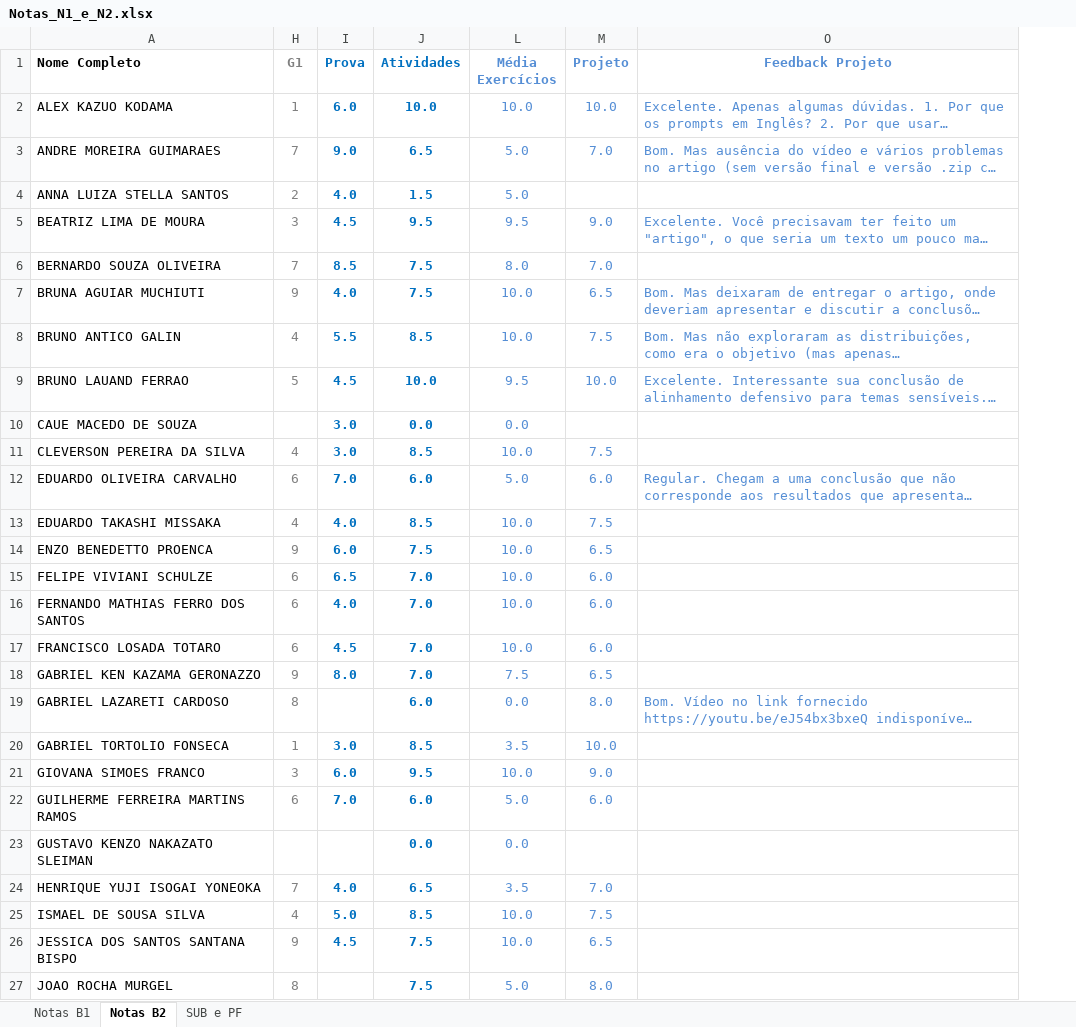
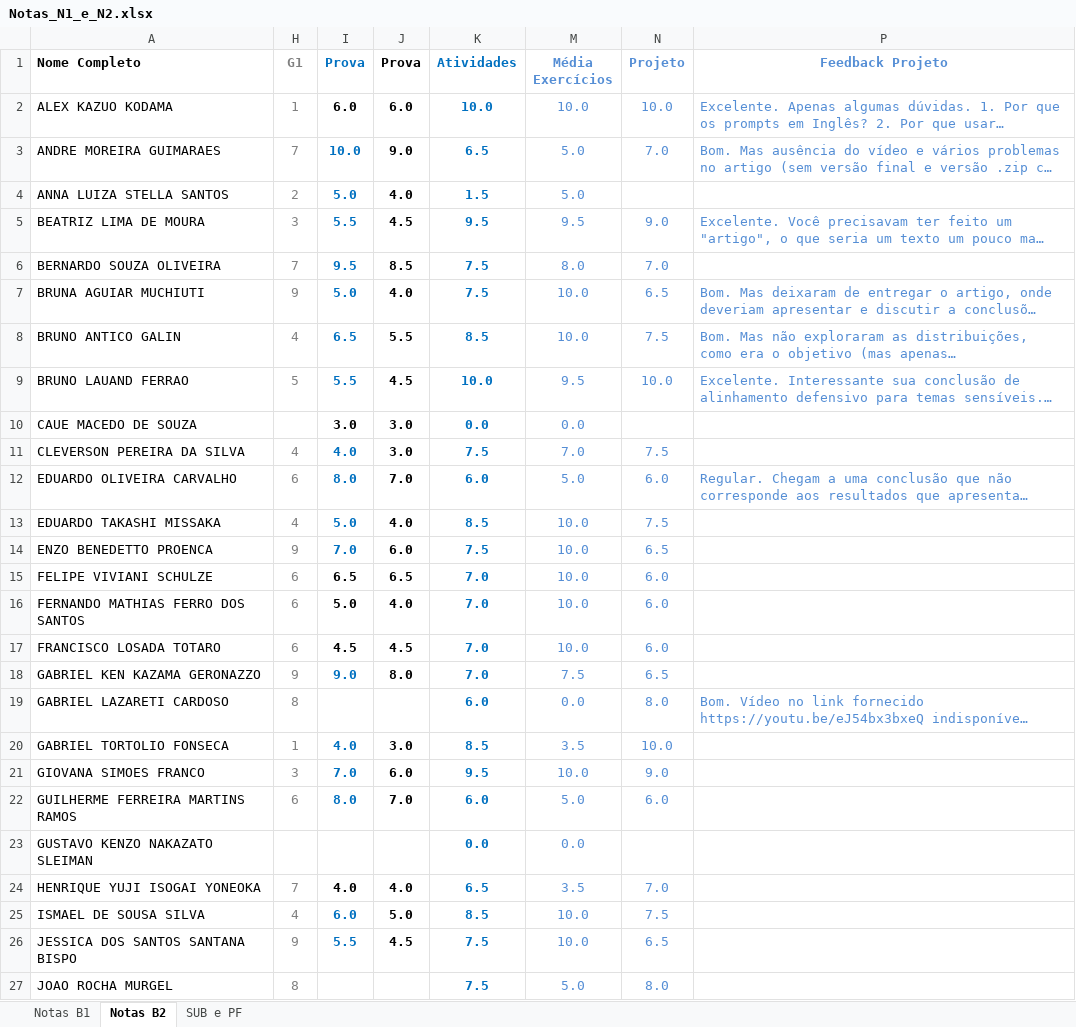
Before and after one commit to Rogerio-mack/IA_2026S1, an Excel workbook: Notas_N1_e_N2.xlsx, sheet Notas B2, drawn as a sheet; only a part is shown; long unchanged cells end in …; values as stored, in another font and other column widths than the file's, no borders; addresses are those after the commit; the diff covers the shown part only; the diff names each change by its address in the sheet, - before the commit and + after, or states it on an @@ line.

Commit message:
Add files via upload

```diff
--- a/Notas_N1_e_N2.xlsx (sheet Notas B2)
+++ b/Notas_N1_e_N2.xlsx (sheet Notas B2)
+column I (Prova), rows 2-26: 6.0 | 10.0 | 5.0 | 5.5 | 9.5 | 5.0 | 6.5 | 5.5 | 3.0 | 4.0 | 8.0 | 5.0 | 7.0 | 6.5 | 5.0 | 4.5 | 9.0 |  | 4.0 | 7.0 | 8.0 |  | 4.0 | 6.0 | 5.5
-J1:J18 text colour: #0070C0
+J1:J18 text colour: black
-K11 (Atividades): 8.5
+K11 (Atividades): 7.5
-M11 (Média Exercícios): 10.0
+M11 (Média Exercícios): 7.0
-J20:J22 text colour: #0070C0
+J20:J22 text colour: black
-J24:J26 text colour: #0070C0
+J24:J26 text colour: black
```
Also changed, not shown: cell formats elsewhere in this sheet, sheet SUB e PF, formulas that keep their value, hidden cells.
